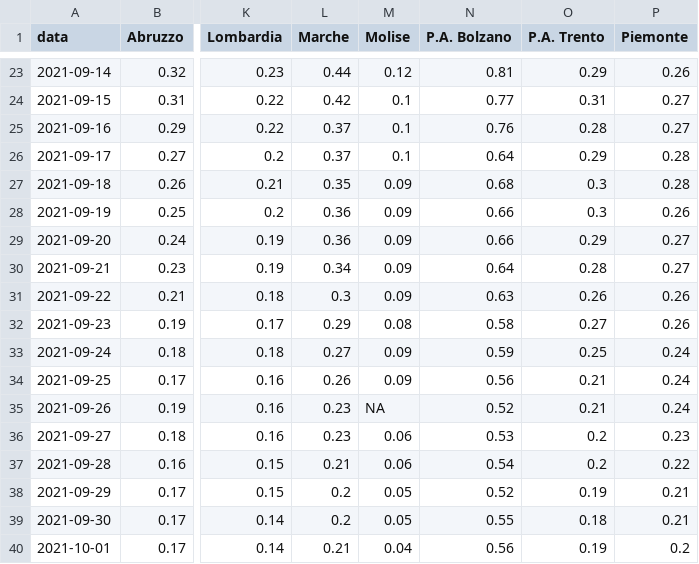
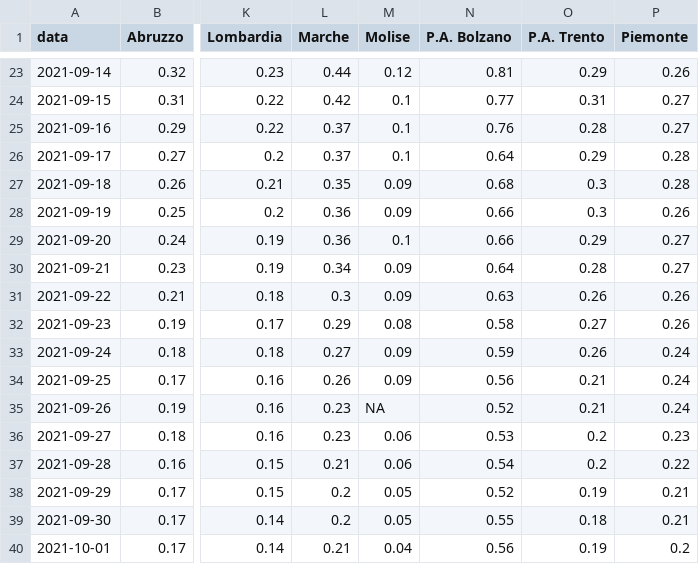
Before and after one commit to Data-Network-Lab/indicatore_zona_gialla, a CSV file: data/graph-data/variazione_giornaliera.csv, drawn as a sheet; only a part is shown, gaps mark what is left out; the diff names each change by its address in the sheet, - before the commit and + after, or states it on an @@ line.

```diff
--- a/data/graph-data/variazione_giornaliera.csv
+++ b/data/graph-data/variazione_giornaliera.csv
-M29 (Molise): 0.09
+M29 (Molise): 0.1
-O33 (P.A. Trento): 0.25
+O33 (P.A. Trento): 0.26
```
Also changed, not shown: data/graph-data/scatterplot.csv, data/graph-data/tabella_semplice.csv, 2 other files.
